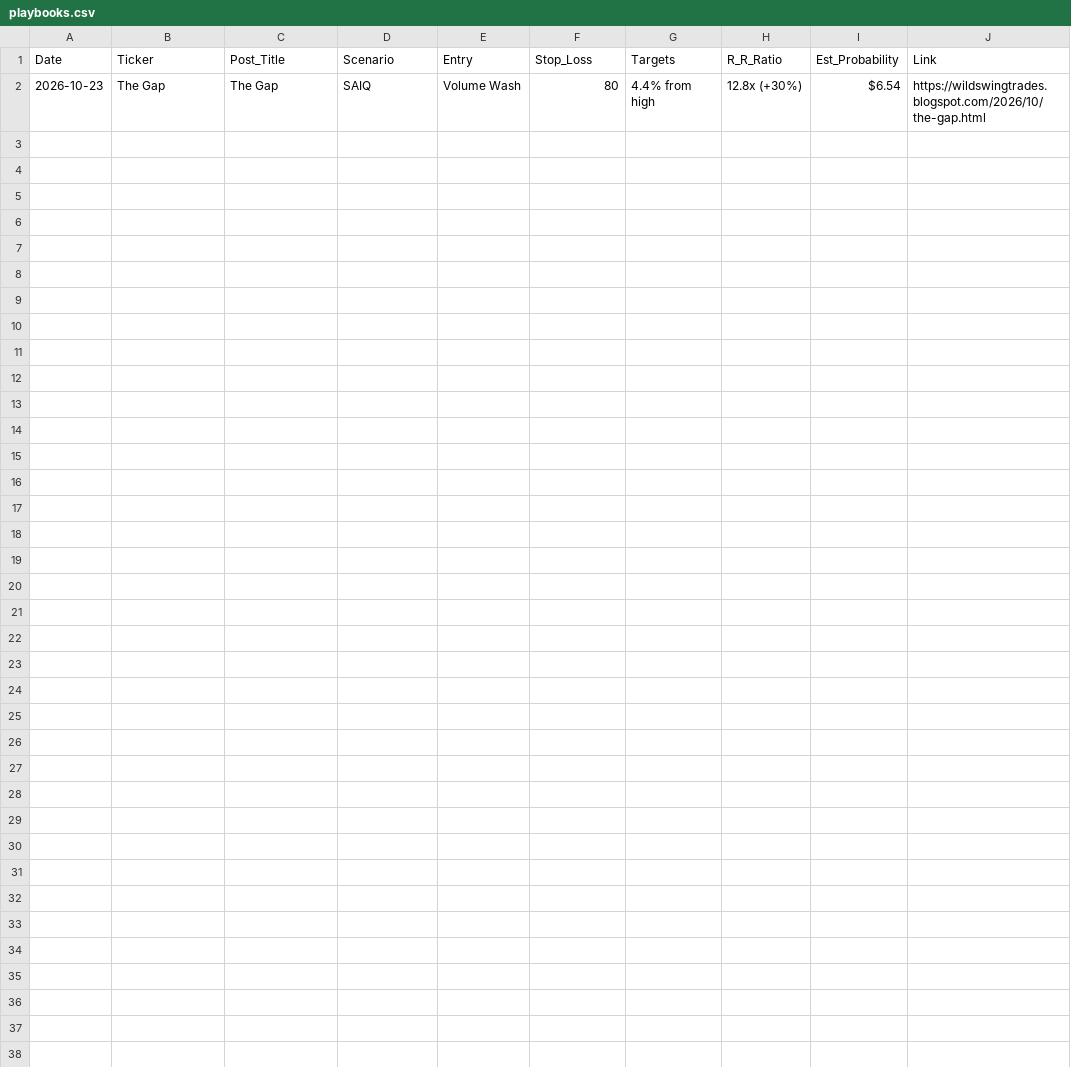
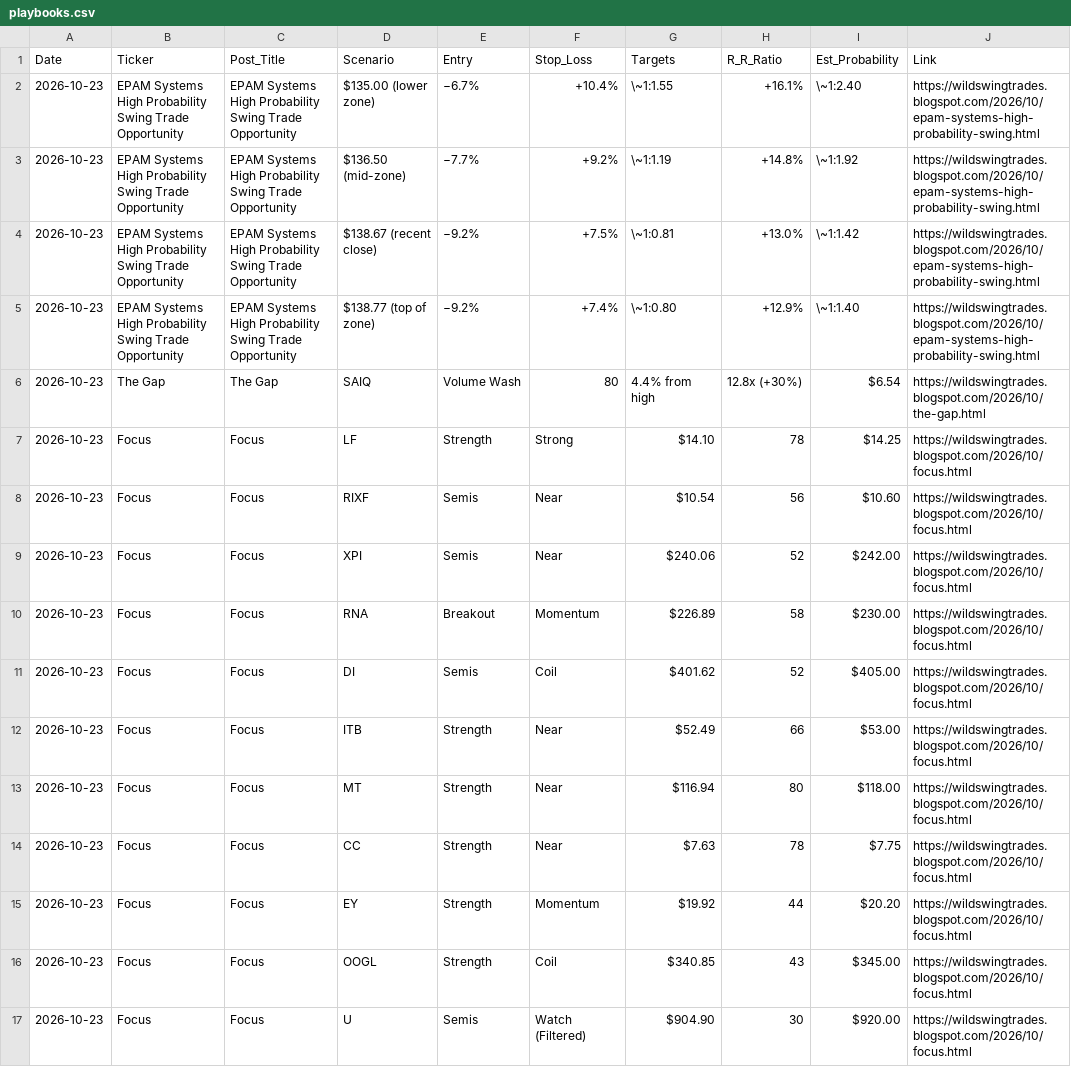
Before and after one commit to shaneshipman7/wst-playbook-dashboard, a CSV file: playbooks.csv, drawn as a sheet.

```diff
--- a/playbooks.csv
+++ b/playbooks.csv
@@ -1,2 +1,17 @@
 Date,Ticker,Post_Title,Scenario,Entry,Stop_Loss,Targets,R_R_Ratio,Est_Probability,Link
+2026-10-23,EPAM Systems High Probability Swing Trade Opportunity,EPAM Systems High Probability Swing Trade Opportunity,$135.00 (lower zone),−6.7%,+10.4%,\~1:1.55,+16.1%,\~1:2.40,https://wildswingtrades.blogspot.com/2026/10/epam-systems-high-probability-swing.html
+2026-10-23,EPAM Systems High Probability Swing Trade Opportunity,EPAM Systems High Probability Swing Trade Opportunity,$136.50 (mid-zone),−7.7%,+9.2%,\~1:1.19,+14.8%,\~1:1.92,https://wildswingtrades.blogspot.com/2026/10/epam-systems-high-probability-swing.html
+2026-10-23,EPAM Systems High Probability Swing Trade Opportunity,EPAM Systems High Probability Swing Trade Opportunity,$138.67 (recent close),−9.2%,+7.5%,\~1:0.81,+13.0%,\~1:1.42,https://wildswingtrades.blogspot.com/2026/10/epam-systems-high-probability-swing.html
+2026-10-23,EPAM Systems High Probability Swing Trade Opportunity,EPAM Systems High Probability Swing Trade Opportunity,$138.77 (top of zone),−9.2%,+7.4%,\~1:0.80,+12.9%,\~1:1.40,https://wildswingtrades.blogspot.com/2026/10/epam-systems-high-probability-swing.html
 2026-10-23,The Gap,The Gap,SAIQ,Volume Wash,80,4.4% from high,12.8x (+30%),$6.54,https://wildswingtrades.blogspot.com/2026/10/the-gap.html
+2026-10-23,Focus,Focus,LF,Strength,Strong,$14.10,78,$14.25,https://wildswingtrades.blogspot.com/2026/10/focus.html
+2026-10-23,Focus,Focus,RIXF,Semis,Near,$10.54,56,$10.60,https://wildswingtrades.blogspot.com/2026/10/focus.html
+2026-10-23,Focus,Focus,XPI,Semis,Near,$240.06,52,$242.00,https://wildswingtrades.blogspot.com/2026/10/focus.html
+2026-10-23,Focus,Focus,RNA,Breakout,Momentum,$226.89,58,$230.00,https://wildswingtrades.blogspot.com/2026/10/focus.html
+2026-10-23,Focus,Focus,DI,Semis,Coil,$401.62,52,$405.00,https://wildswingtrades.blogspot.com/2026/10/focus.html
+2026-10-23,Focus,Focus,ITB,Strength,Near,$52.49,66,$53.00,https://wildswingtrades.blogspot.com/2026/10/focus.html
+2026-10-23,Focus,Focus,MT,Strength,Near,$116.94,80,$118.00,https://wildswingtrades.blogspot.com/2026/10/focus.html
+2026-10-23,Focus,Focus,CC,Strength,Near,$7.63,78,$7.75,https://wildswingtrades.blogspot.com/2026/10/focus.html
+2026-10-23,Focus,Focus,EY,Strength,Momentum,$19.92,44,$20.20,https://wildswingtrades.blogspot.com/2026/10/focus.html
+2026-10-23,Focus,Focus,OOGL,Strength,Coil,$340.85,43,$345.00,https://wildswingtrades.blogspot.com/2026/10/focus.html
+2026-10-23,Focus,Focus,U,Semis,Watch (Filtered),$904.90,30,$920.00,https://wildswingtrades.blogspot.com/2026/10/focus.html
```
